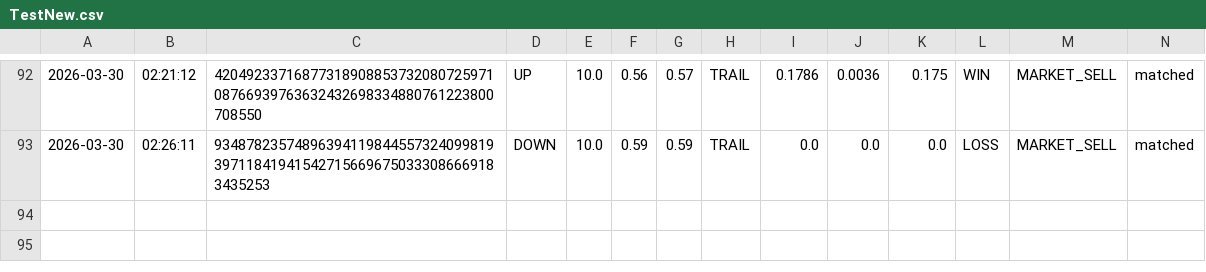
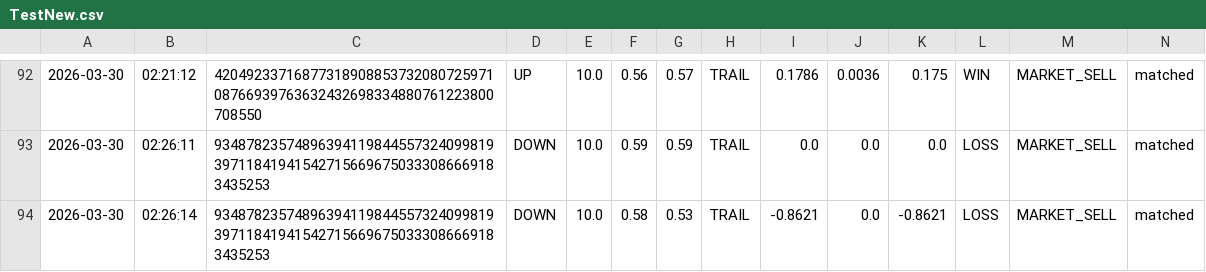
Before and after one commit to gutu99/bot-dashboard, a CSV file: TestNew.csv, drawn as a sheet; only a part is shown, gaps mark what is left out.

Commit message:
auto update csv

```diff
--- a/TestNew.csv
+++ b/TestNew.csv
@@ -93 +93,2 @@
 2026-03-30,02:26:11,93487823574896394119844557324099819397118419415427156696750333086669183435253,DOWN,10.0,0.59,0.59,TRAIL,0.0,0.0,0.0,LOSS,MARKET_SELL,matched
+2026-03-30,02:26:14,93487823574896394119844557324099819397118419415427156696750333086669183435253,DOWN,10.0,0.58,0.53,TRAIL,-0.8621,0.0,-0.8621,LOSS,MARKET_SELL,matched
```
